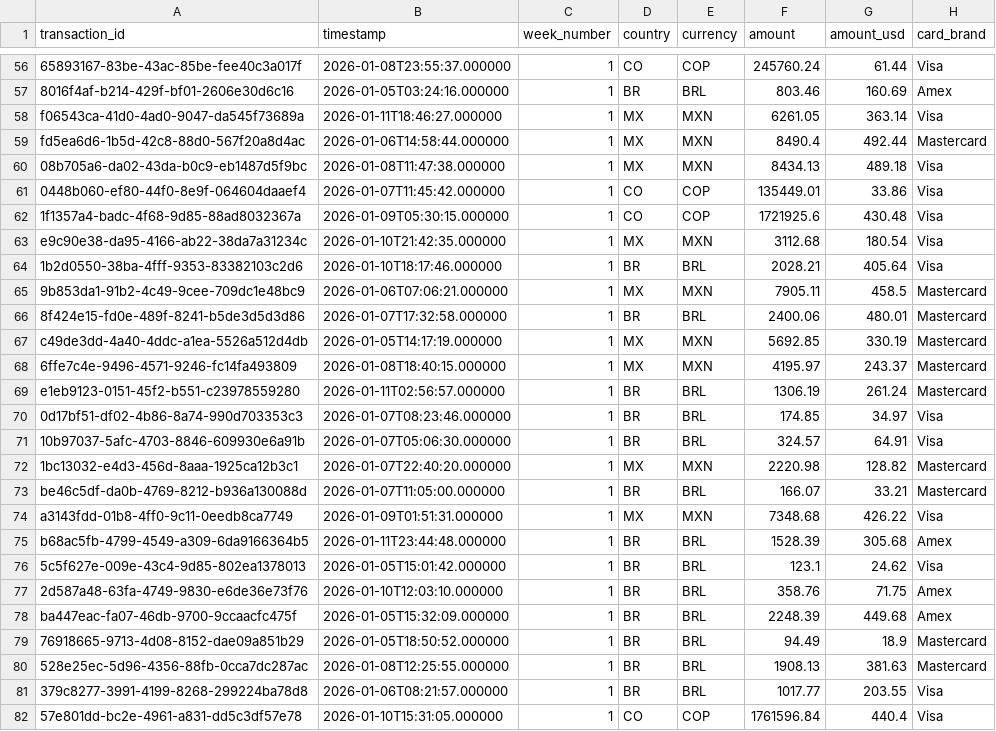
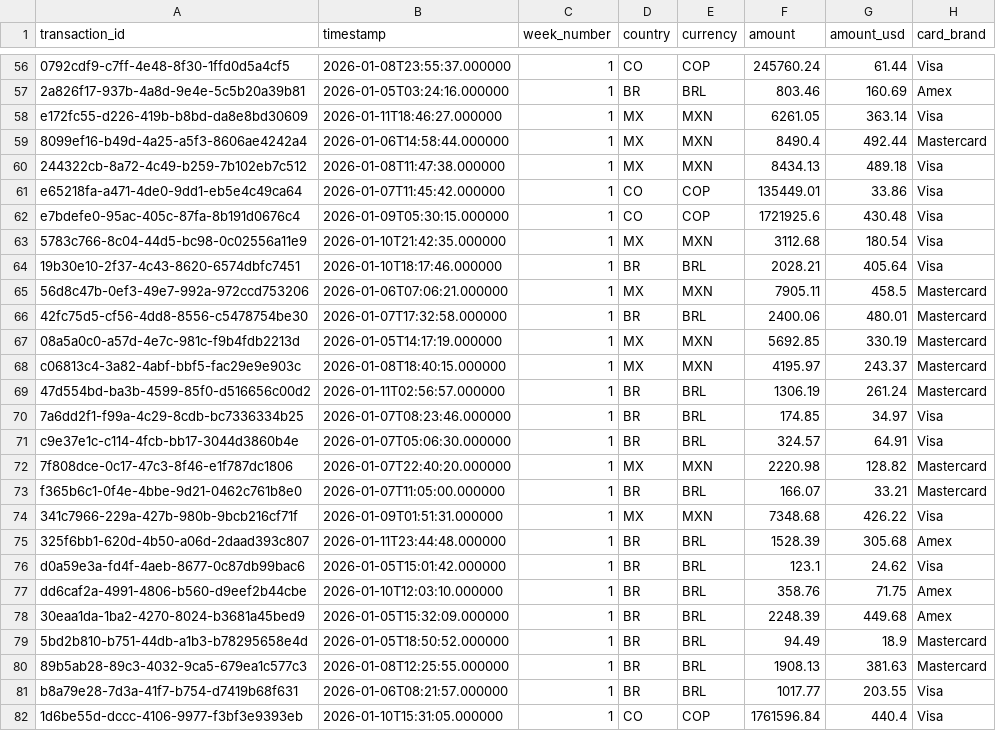
Before and after one commit to nicolasc-yuno/voltmarket-transaction-intelligence, a CSV file: data/raw/sample.csv, drawn as a sheet; only a part is shown, gaps mark what is left out; the diff covers the shown part only; the diff names each change by its address in the sheet, - before the commit and + after, or states it on an @@ line.

```diff
--- a/data/raw/sample.csv
+++ b/data/raw/sample.csv
-A56 (transaction_id): 65893167-83be-43ac-85be-fee40c3a017f
+A56 (transaction_id): 0792cdf9-c7ff-4e48-8f30-1ffd0d5a4cf5
-A57 (transaction_id): 8016f4af-b214-429f-bf01-2606e30d6c16
+A57 (transaction_id): 2a826f17-937b-4a8d-9e4e-5c5b20a39b81
-A58 (transaction_id): f06543ca-41d0-4ad0-9047-da545f73689a
+A58 (transaction_id): e172fc55-d226-419b-b8bd-da8e8bd30609
-A59 (transaction_id): fd5ea6d6-1b5d-42c8-88d0-567f20a8d4ac
+A59 (transaction_id): 8099ef16-b49d-4a25-a5f3-8606ae4242a4
-A60 (transaction_id): 08b705a6-da02-43da-b0c9-eb1487d5f9bc
+A60 (transaction_id): 244322cb-8a72-4c49-b259-7b102eb7c512
-A61 (transaction_id): 0448b060-ef80-44f0-8e9f-064604daaef4
+A61 (transaction_id): e65218fa-a471-4de0-9dd1-eb5e4c49ca64
-A62 (transaction_id): 1f1357a4-badc-4f68-9d85-88ad8032367a
+A62 (transaction_id): e7bdefe0-95ac-405c-87fa-8b191d0676c4
-A63 (transaction_id): e9c90e38-da95-4166-ab22-38da7a31234c
+A63 (transaction_id): 5783c766-8c04-44d5-bc98-0c02556a11e9
-A64 (transaction_id): 1b2d0550-38ba-4fff-9353-83382103c2d6
+A64 (transaction_id): 19b30e10-2f37-4c43-8620-6574dbfc7451
-A65 (transaction_id): 9b853da1-91b2-4c49-9cee-709dc1e48bc9
+A65 (transaction_id): 56d8c47b-0ef3-49e7-992a-972ccd753206
-A66 (transaction_id): 8f424e15-fd0e-489f-8241-b5de3d5d3d86
+A66 (transaction_id): 42fc75d5-cf56-4dd8-8556-c5478754be30
-A67 (transaction_id): c49de3dd-4a40-4ddc-a1ea-5526a512d4db
+A67 (transaction_id): 08a5a0c0-a57d-4e7c-981c-f9b4fdb2213d
-A68 (transaction_id): 6ffe7c4e-9496-4571-9246-fc14fa493809
+A68 (transaction_id): c06813c4-3a82-4abf-bbf5-fac29e9e903c
-A69 (transaction_id): e1eb9123-0151-45f2-b551-c23978559280
+A69 (transaction_id): 47d554bd-ba3b-4599-85f0-d516656c00d2
-A70 (transaction_id): 0d17bf51-df02-4b86-8a74-990d703353c3
+A70 (transaction_id): 7a6dd2f1-f99a-4c29-8cdb-bc7336334b25
-A71 (transaction_id): 10b97037-5afc-4703-8846-609930e6a91b
+A71 (transaction_id): c9e37e1c-c114-4fcb-bb17-3044d3860b4e
-A72 (transaction_id): 1bc13032-e4d3-456d-8aaa-1925ca12b3c1
+A72 (transaction_id): 7f808dce-0c17-47c3-8f46-e1f787dc1806
-A73 (transaction_id): be46c5df-da0b-4769-8212-b936a130088d
+A73 (transaction_id): f365b6c1-0f4e-4bbe-9d21-0462c761b8e0
-A74 (transaction_id): a3143fdd-01b8-4ff0-9c11-0eedb8ca7749
+A74 (transaction_id): 341c7966-229a-427b-980b-9bcb216cf71f
-A75 (transaction_id): b68ac5fb-4799-4549-a309-6da9166364b5
+A75 (transaction_id): 325f6bb1-620d-4b50-a06d-2daad393c807
-A76 (transaction_id): 5c5f627e-009e-43c4-9d85-802ea1378013
+A76 (transaction_id): d0a59e3a-fd4f-4aeb-8677-0c87db99bac6
-A77 (transaction_id): 2d587a48-63fa-4749-9830-e6de36e73f76
+A77 (transaction_id): dd6caf2a-4991-4806-b560-d9eef2b44cbe
-A78 (transaction_id): ba447eac-fa07-46db-9700-9ccaacfc475f
+A78 (transaction_id): 30eaa1da-1ba2-4270-8024-b3681a45bed9
-A79 (transaction_id): 76918665-9713-4d08-8152-dae09a851b29
+A79 (transaction_id): 5bd2b810-b751-44db-a1b3-b78295658e4d
-A80 (transaction_id): 528e25ec-5d96-4356-88fb-0cca7dc287ac
+A80 (transaction_id): 89b5ab28-89c3-4032-9ca5-679ea1c577c3
-A81 (transaction_id): 379c8277-3991-4199-8268-299224ba78d8
+A81 (transaction_id): b8a79e28-7d3a-41f7-b754-d7419b68f631
-A82 (transaction_id): 57e801dd-bc2e-4961-a831-dd5c3df57e78
+A82 (transaction_id): 1d6be55d-dccc-4106-9977-f3bf3e9393eb
```
Also changed, not shown: 73 edited cells elsewhere in this file, 7 other files.
